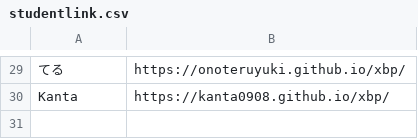
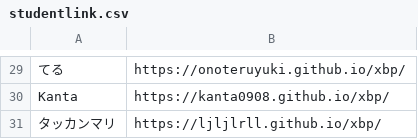
Before and after one commit to kuxbp/xbp, a CSV file: xbp2023/design_e12/link/studentlink.csv, drawn as a sheet; only a part is shown, gaps mark what is left out; the diff names each change by its address in the sheet, - before the commit and + after, or states it on an @@ line.

```diff
--- a/xbp2023/design_e12/link/studentlink.csv
+++ b/xbp2023/design_e12/link/studentlink.csv
+row 31: タッカンマリ | https://ljljlrll.github.io/xbp/
```
Also changed, not shown: xbp2023/digital_fabrication/link/studentlink.csv, xbp2023/link/studentlink.csv.
